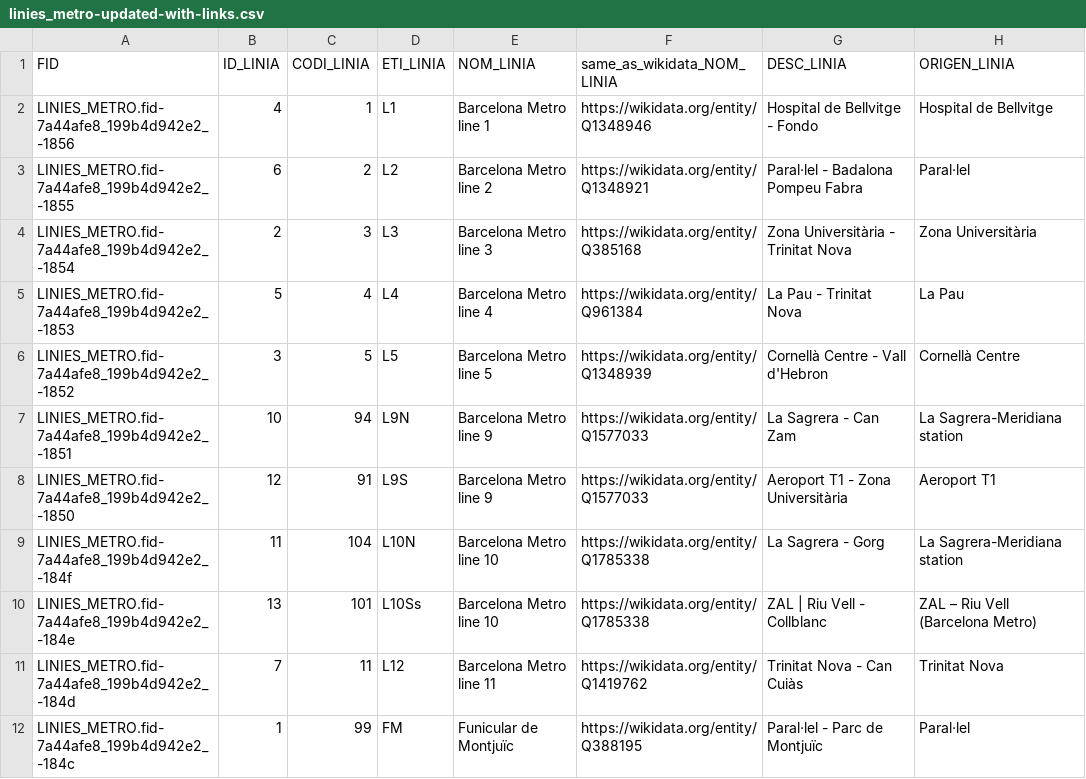
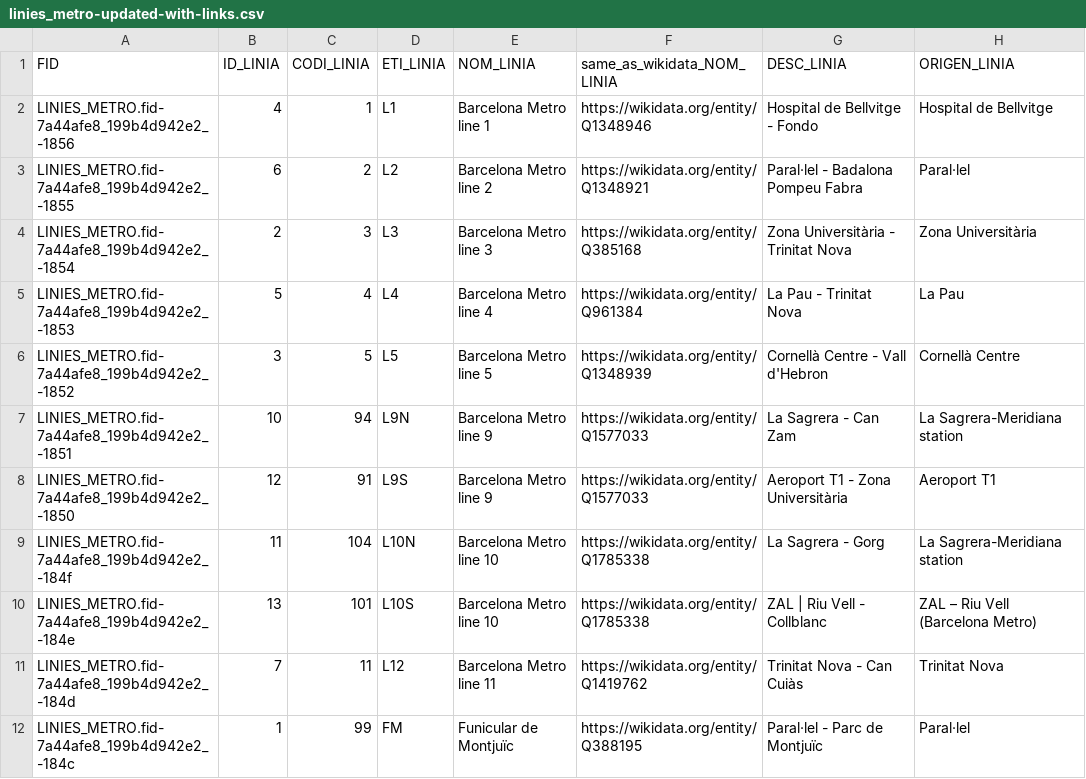
Before and after one commit to JunhaoZhg/Curso2025-2026, a CSV file: HandsOn/Group01/csv/linies_metro-updated-with-links.csv, drawn as a sheet; only a part is shown; the diff names each change by its address in the sheet, - before the commit and + after, or states it on an @@ line.

```diff
--- a/HandsOn/Group01/csv/linies_metro-updated-with-links.csv
+++ b/HandsOn/Group01/csv/linies_metro-updated-with-links.csv
-D10 (ETI_LINIA): L10Ss
+D10 (ETI_LINIA): L10S
```
Also changed, not shown: 3 other files.
